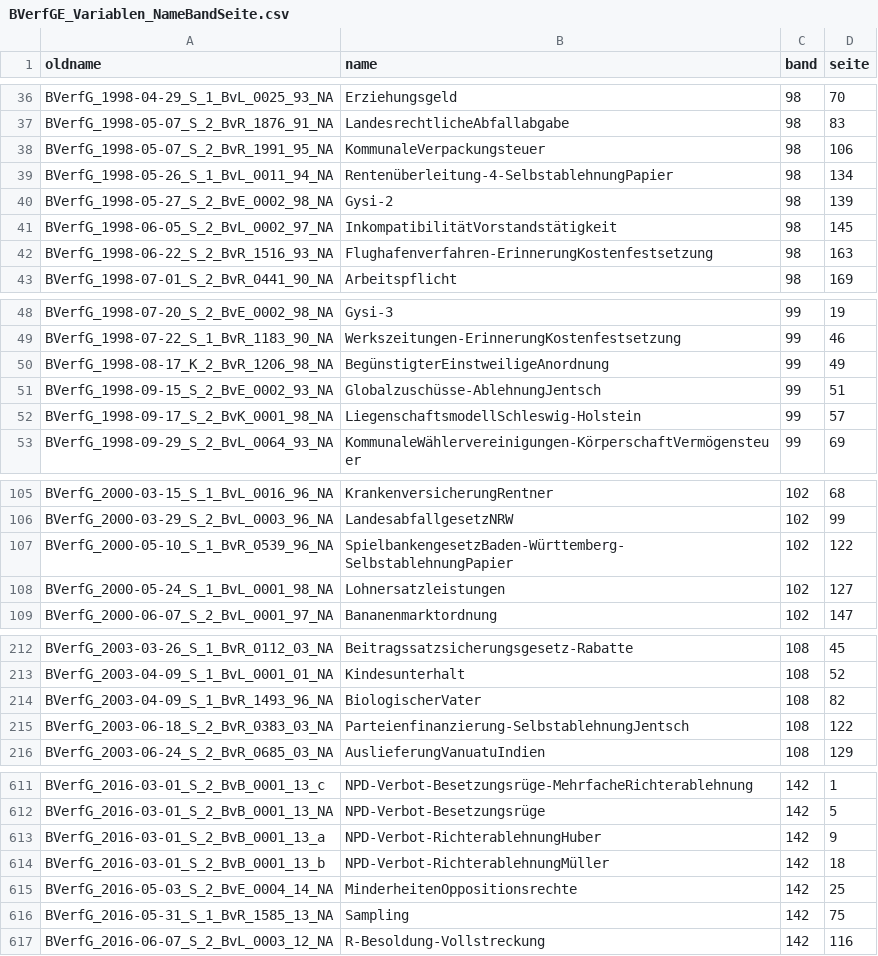
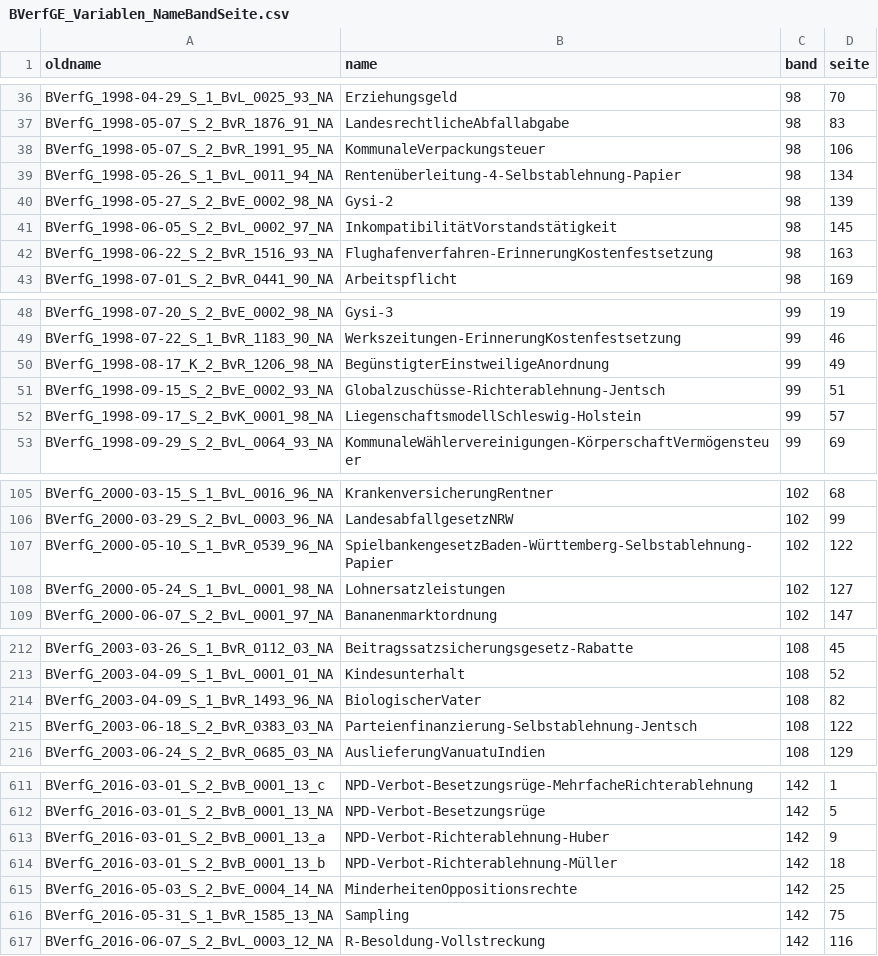
Before and after one commit to SeanFobbe/c-bverfge, a CSV file: data/BVerfGE_Variablen_NameBandSeite.csv, drawn as a sheet; only a part is shown, gaps mark what is left out; the diff covers the shown part only.

Commit message:
ablehnungsgesuche in var "name" standardisieren

```diff
--- a/data/BVerfGE_Variablen_NameBandSeite.csv
+++ b/data/BVerfGE_Variablen_NameBandSeite.csv
@@ -38,3 +38,3 @@ BVerfG_1998-05-07_S_2_BvR_1876_91_NA,LandesrechtlicheAbfallabgabe,98,83
 BVerfG_1998-05-07_S_2_BvR_1991_95_NA,KommunaleVerpackungsteuer,98,106
-BVerfG_1998-05-26_S_1_BvL_0011_94_NA,Rentenüberleitung-4-SelbstablehnungPapier,98,134
+BVerfG_1998-05-26_S_1_BvL_0011_94_NA,Rentenüberleitung-4-Selbstablehnung-Papier,98,134
 BVerfG_1998-05-27_S_2_BvE_0002_98_NA,Gysi-2,98,139
@@ -50,3 +50,3 @@ BVerfG_1998-07-22_S_1_BvR_1183_90_NA,Werkszeitungen-ErinnerungKostenfestsetzung,
 BVerfG_1998-08-17_K_2_BvR_1206_98_NA,BegünstigterEinstweiligeAnordnung,99,49
-BVerfG_1998-09-15_S_2_BvE_0002_93_NA,Globalzuschüsse-AblehnungJentsch,99,51
+BVerfG_1998-09-15_S_2_BvE_0002_93_NA,Globalzuschüsse-Richterablehnung-Jentsch,99,51
 BVerfG_1998-09-17_S_2_BvK_0001_98_NA,LiegenschaftsmodellSchleswig-Holstein,99,57
@@ -106,3 +106,3 @@ BVerfG_2000-03-15_S_1_BvL_0016_96_NA,KrankenversicherungRentner,102,68
 BVerfG_2000-03-29_S_2_BvL_0003_96_NA,LandesabfallgesetzNRW,102,99
-BVerfG_2000-05-10_S_1_BvR_0539_96_NA,SpielbankengesetzBaden-Württemberg-SelbstablehnungPapier,102,122
+BVerfG_2000-05-10_S_1_BvR_0539_96_NA,SpielbankengesetzBaden-Württemberg-Selbstablehnung-Papier,102,122
 BVerfG_2000-05-24_S_1_BvL_0001_98_NA,Lohnersatzleistungen,102,127
@@ -214,3 +214,3 @@ BVerfG_2003-04-09_S_1_BvL_0001_01_NA,Kindesunterhalt,108,52
 BVerfG_2003-04-09_S_1_BvR_1493_96_NA,BiologischerVater,108,82
-BVerfG_2003-06-18_S_2_BvR_0383_03_NA,Parteienfinanzierung-SelbstablehnungJentsch,108,122
+BVerfG_2003-06-18_S_2_BvR_0383_03_NA,Parteienfinanzierung-Selbstablehnung-Jentsch,108,122
 BVerfG_2003-06-24_S_2_BvR_0685_03_NA,AuslieferungVanuatuIndien,108,129
@@ -612,4 +612,4 @@ BVerfG_2016-03-01_S_2_BvB_0001_13_c,NPD-Verbot-Besetzungsrüge-MehrfacheRichtera
 BVerfG_2016-03-01_S_2_BvB_0001_13_NA,NPD-Verbot-Besetzungsrüge,142,5
-BVerfG_2016-03-01_S_2_BvB_0001_13_a,NPD-Verbot-RichterablehnungHuber,142,9
-BVerfG_2016-03-01_S_2_BvB_0001_13_b,NPD-Verbot-RichterablehnungMüller,142,18
+BVerfG_2016-03-01_S_2_BvB_0001_13_a,NPD-Verbot-Richterablehnung-Huber,142,9
+BVerfG_2016-03-01_S_2_BvB_0001_13_b,NPD-Verbot-Richterablehnung-Müller,142,18
 BVerfG_2016-05-03_S_2_BvE_0004_14_NA,MinderheitenOppositionsrechte,142,25
```
Also changed, not shown: 6 edited cells elsewhere in this file.
